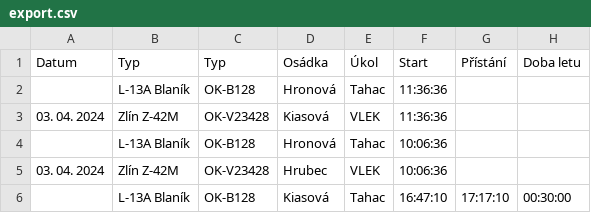
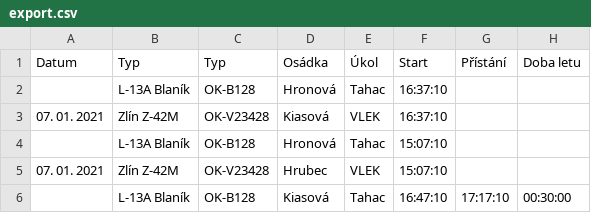
Before and after one commit to PatrikTrefil/NSWI026-flight-log-dotnet, a CSV file: FlightLogNet.Tests/export.csv, drawn as a sheet.

Commit message:
make tests fully reproducible
tests were using a 3rd party api, now they are not.
tests were setting up data in database based on current time,
which makes them irreproducible.

```diff
--- a/FlightLogNet.Tests/export.csv
+++ b/FlightLogNet.Tests/export.csv
@@ -1,6 +1,6 @@
 Datum,Typ,Typ,Osádka,Úkol,Start,Přístání,Doba letu
-,L-13A Blaník,OK-B128,Hronová,Tahac,11:36:36,,
-03. 04. 2024,Zlín Z-42M,OK-V23428,Kiasová,VLEK,11:36:36,,
-,L-13A Blaník,OK-B128,Hronová,Tahac,10:06:36,,
-03. 04. 2024,Zlín Z-42M,OK-V23428,Hrubec,VLEK,10:06:36,,
+,L-13A Blaník,OK-B128,Hronová,Tahac,16:37:10,,
+07. 01. 2021,Zlín Z-42M,OK-V23428,Kiasová,VLEK,16:37:10,,
+,L-13A Blaník,OK-B128,Hronová,Tahac,15:07:10,,
+07. 01. 2021,Zlín Z-42M,OK-V23428,Hrubec,VLEK,15:07:10,,
 ,L-13A Blaník,OK-B128,Kiasová,Tahac,16:47:10,17:17:10,00:30:00
```
Also changed, not shown: 4 other files.
